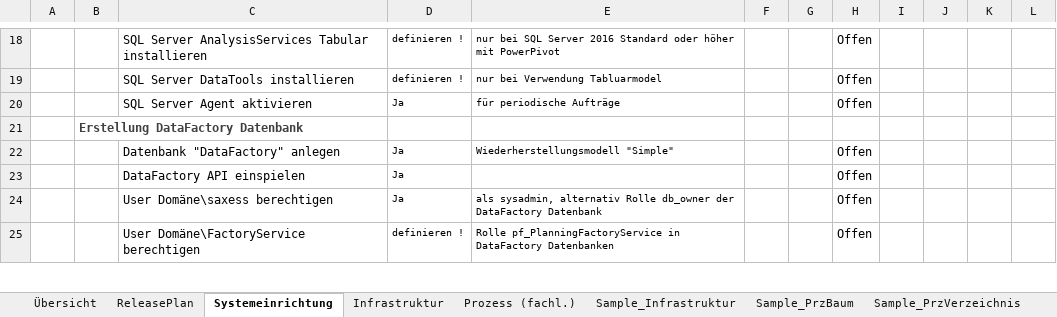
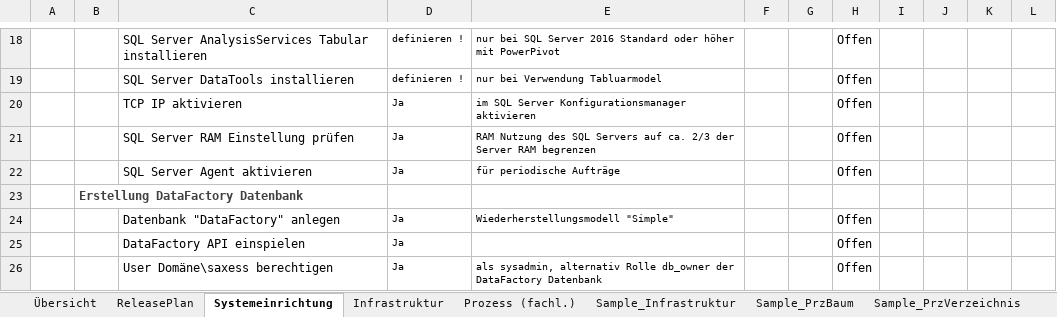
Before and after one commit to saxess-software/DataFactory-Knowledge-Center, an Excel workbook: 8. Harmonising standards/01_Project organisation/03_Project Documentation/Template Project Documentation 1.1.xlsx, sheet Systemeinrichtung, drawn as a sheet; only a part is shown, gaps mark what is left out; the shorter side is filled out with more unchanged rows; values as stored, in another font and other column widths than the file's, no borders; charts and pictures and conditional formats not drawn; the diff names each change by its address in the sheet, - before the commit and + after, or states it on an @@ line.

Commit message:
Added TCP and RAM Configuration to InstallChecklist

```diff
--- a/8. Harmonising standards/01_Project organisation/03_Project Documentation/Template Project Documentation 1.1.xlsx (sheet Systemeinrichtung)
+++ b/8. Harmonising standards/01_Project organisation/03_Project Documentation/Template Project Documentation 1.1.xlsx (sheet Systemeinrichtung)
+row 20:  |  | TCP IP aktivieren | Ja | im SQL Server Konfigurationsmanager aktivieren |  |  | Offen
+row 21:  |  | SQL Server RAM Einstellung prüfen | Ja | RAM Nutzung des SQL Servers auf ca. 2/3 der Server RAM begrenzen |  |  | Offen
```
